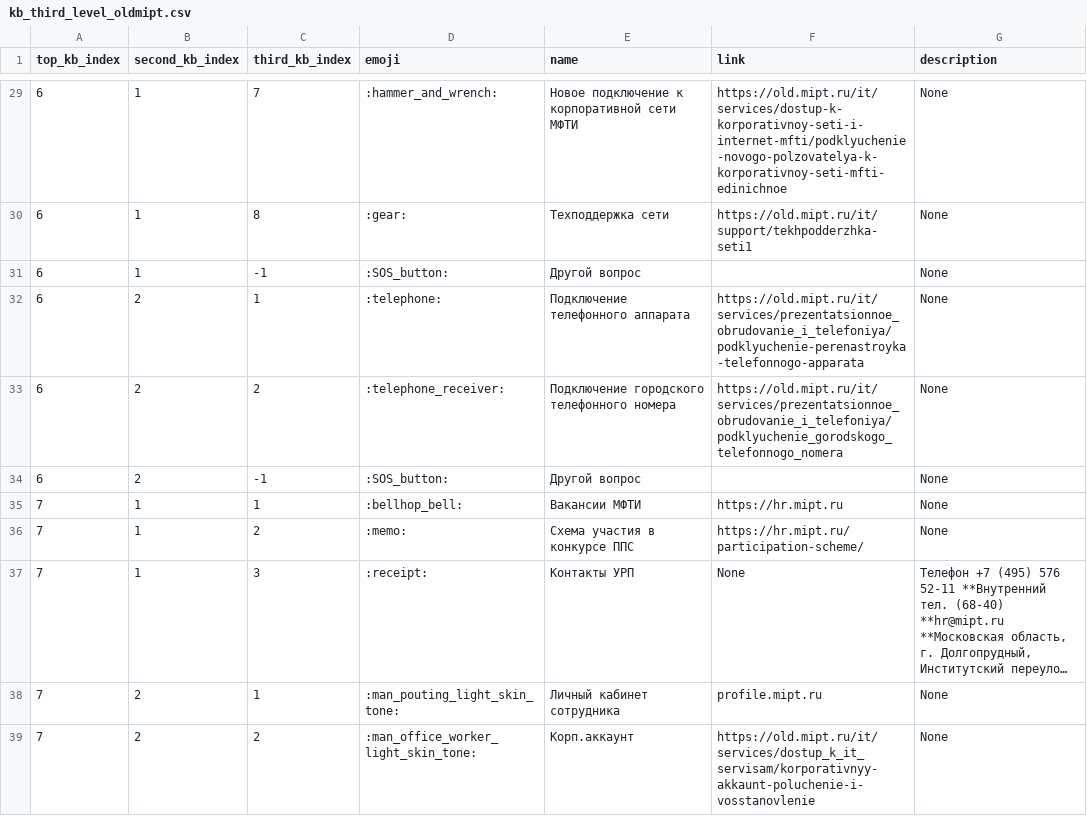
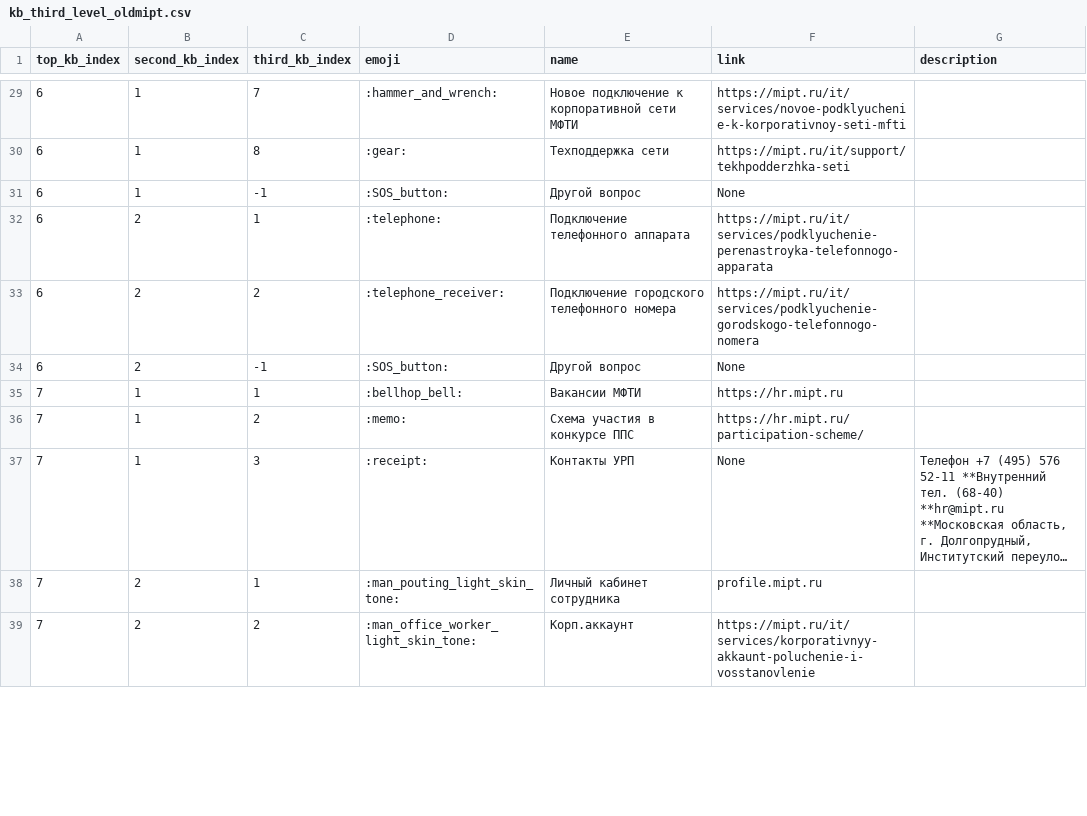
Before and after one commit to maxxxims/mipt_uit, a CSV file: tg_bot/data/kb_third_level_oldmipt.csv, drawn as a sheet; only a part is shown, gaps mark what is left out; long unchanged cells end in …; the diff covers the shown part only; the diff names each change by its address in the sheet, - before the commit and + after, or states it on an @@ line.

Commit message:
updt links

```diff
--- a/tg_bot/data/kb_third_level_oldmipt.csv
+++ b/tg_bot/data/kb_third_level_oldmipt.csv
-F29 (link): https://old.mipt.ru/it/services/dostup-k-korporativnoy-seti-i-internet-mfti/podklyuchenie-novogo-polzovatelya-k-korporativnoy-seti-mfti-edinichnoe
+F29 (link): https://mipt.ru/it/services/novoe-podklyuchenie-k-korporativnoy-seti-mfti
-G29:G36 (description): None
+G29:G36 (description): (empty)
-F30 (link): https://old.mipt.ru/it/support/tekhpodderzhka-seti1
+F30 (link): https://mipt.ru/it/support/tekhpodderzhka-seti
-F31 (link): (empty)
+F31 (link): None
-F32 (link): https://old.mipt.ru/it/services/prezentatsionnoe_obrudovanie_i_telefoniya/podklyuchenie-perenastroyka-telefonnogo-apparata
+F32 (link): https://mipt.ru/it/services/podklyuchenie-perenastroyka-telefonnogo-apparata
-F33 (link): https://old.mipt.ru/it/services/prezentatsionnoe_obrudovanie_i_telefoniya/podklyuchenie_gorodskogo_telefonnogo_nomera
+F33 (link): https://mipt.ru/it/services/podklyuchenie-gorodskogo-telefonnogo-nomera
-F34 (link): (empty)
+F34 (link): None
-G38:G39 (description): None
+G38:G39 (description): (empty)
-F39 (link): https://old.mipt.ru/it/services/dostup_k_it_servisam/korporativnyy-akkaunt-poluchenie-i-vosstanovlenie
+F39 (link): https://mipt.ru/it/services/korporativnyy-akkaunt-poluchenie-i-vosstanovlenie
```
Also changed, not shown: 64 edited cells elsewhere in this file, tg_bot/data/kb_top_level.csv.
